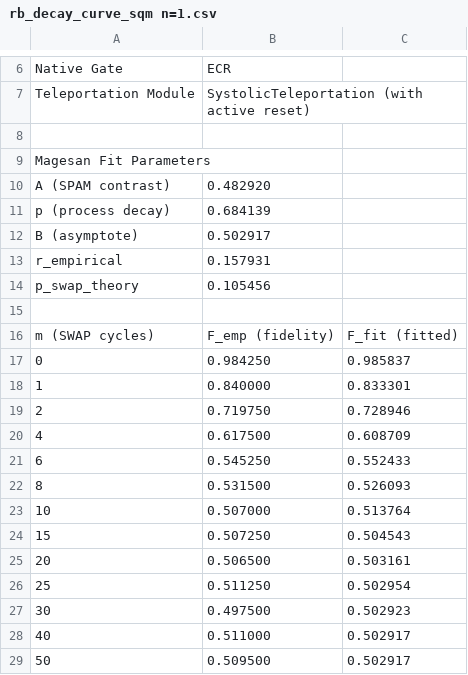
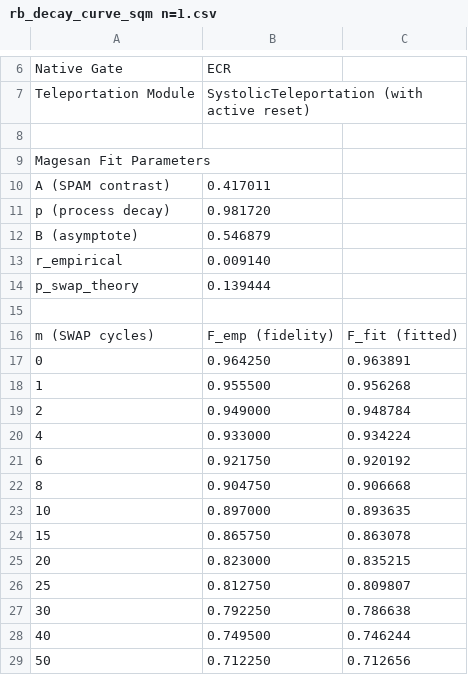
Before and after one commit to Universidad-Cenfotec/systolic-quantum-memory, a CSV file: data/rb_decay_curve_sqm n=1.csv, drawn as a sheet; only a part is shown, gaps mark what is left out; the diff covers the shown part only.

```diff
--- a/data/rb_decay_curve_sqm n=1.csv
+++ b/data/rb_decay_curve_sqm n=1.csv
@@ -9,21 +9,21 @@ Teleportation Module,SystolicTeleportation (with active reset)
 Magesan Fit Parameters
-A (SPAM contrast),0.482920
-p (process decay),0.684139
-B (asymptote),0.502917
-r_empirical,0.157931
-p_swap_theory,0.105456
+A (SPAM contrast),0.417011
+p (process decay),0.981720
+B (asymptote),0.546879
+r_empirical,0.009140
+p_swap_theory,0.139444
 
 m (SWAP cycles),F_emp (fidelity),F_fit (fitted)
-0,0.984250,0.985837
-1,0.840000,0.833301
-2,0.719750,0.728946
-4,0.617500,0.608709
-6,0.545250,0.552433
-8,0.531500,0.526093
-10,0.507000,0.513764
-15,0.507250,0.504543
-20,0.506500,0.503161
-25,0.511250,0.502954
-30,0.497500,0.502923
-40,0.511000,0.502917
-50,0.509500,0.502917
+0,0.964250,0.963891
+1,0.955500,0.956268
+2,0.949000,0.948784
+4,0.933000,0.934224
+6,0.921750,0.920192
+8,0.904750,0.906668
+10,0.897000,0.893635
+15,0.865750,0.863078
+20,0.823000,0.835215
+25,0.812750,0.809807
+30,0.792250,0.786638
+40,0.749500,0.746244
+50,0.712250,0.712656
```
Also changed, not shown: 7 edited cells elsewhere in this file, 19 other files.
